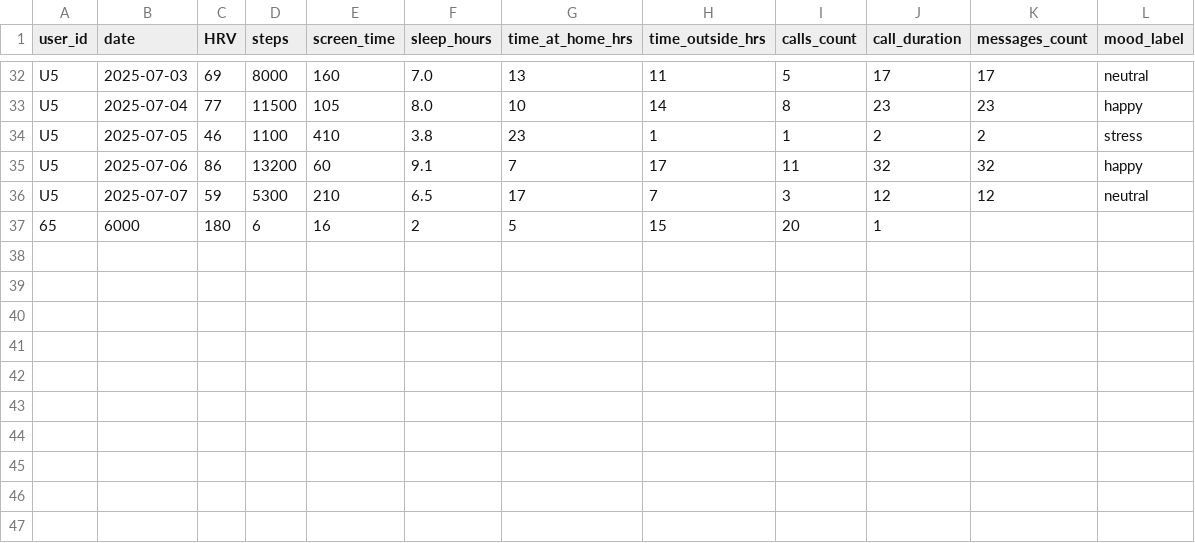
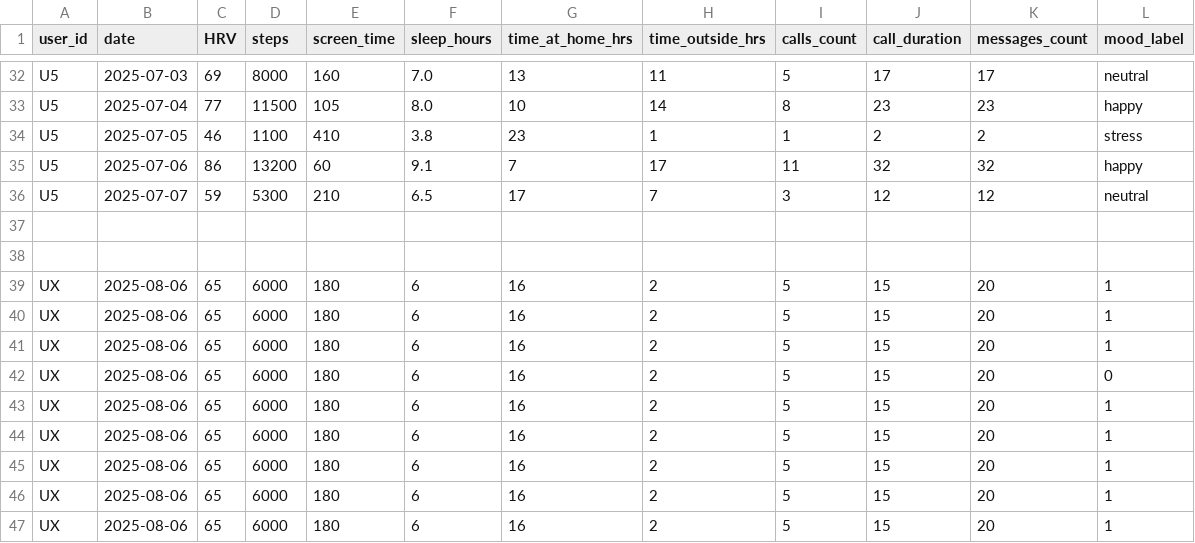
Before and after one commit to Ra-d586/MindGuard-Project, a CSV file: data/behavioral_emotion_data.csv, drawn as a sheet; only a part is shown, gaps mark what is left out; the diff names each change by its address in the sheet, - before the commit and + after, or states it on an @@ line.

```diff
--- a/data/behavioral_emotion_data.csv
+++ b/data/behavioral_emotion_data.csv
-row 37: 65 | 6000 | 180 | 6 | 16 | 2 | 5 | 15 | 20 | 1
+row 37: (empty)
+row 38: (empty)
+row 39: UX | 2025-08-06 | 65 | 6000 | 180 | 6 | 16 | 2 | 5 | 15 | 20 | 1
+row 40: UX | 2025-08-06 | 65 | 6000 | 180 | 6 | 16 | 2 | 5 | 15 | 20 | 1
+row 41: UX | 2025-08-06 | 65 | 6000 | 180 | 6 | 16 | 2 | 5 | 15 | 20 | 1
+row 42: UX | 2025-08-06 | 65 | 6000 | 180 | 6 | 16 | 2 | 5 | 15 | 20 | 0
+row 43: UX | 2025-08-06 | 65 | 6000 | 180 | 6 | 16 | 2 | 5 | 15 | 20 | 1
+row 44: UX | 2025-08-06 | 65 | 6000 | 180 | 6 | 16 | 2 | 5 | 15 | 20 | 1
+row 45: UX | 2025-08-06 | 65 | 6000 | 180 | 6 | 16 | 2 | 5 | 15 | 20 | 1
+row 46: UX | 2025-08-06 | 65 | 6000 | 180 | 6 | 16 | 2 | 5 | 15 | 20 | 1
+row 47: UX | 2025-08-06 | 65 | 6000 | 180 | 6 | 16 | 2 | 5 | 15 | 20 | 1
```
Also changed, not shown: 5 other files.
